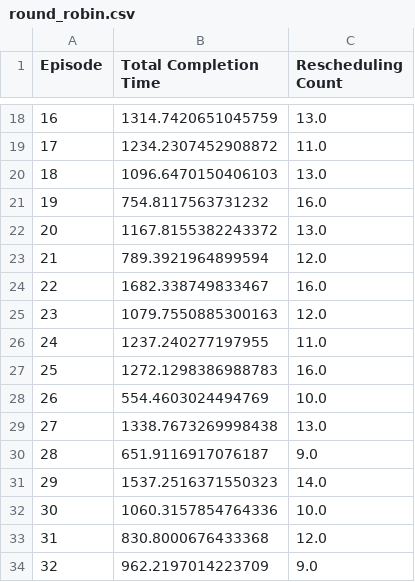
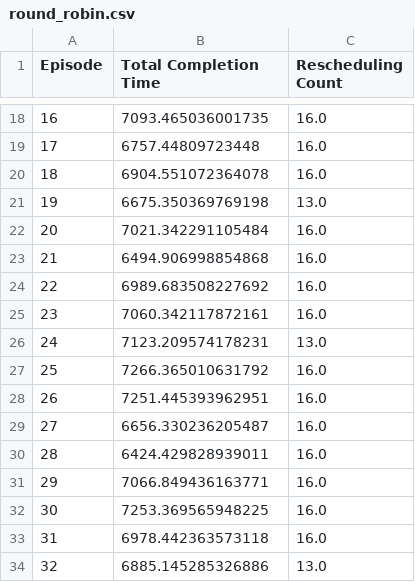
Before and after one commit to mopoa/qsimpy, a CSV file: results/heuristics/round_robin.csv, drawn as a sheet; only a part is shown, gaps mark what is left out; the diff covers the shown part only.

```diff
--- a/results/heuristics/round_robin.csv
+++ b/results/heuristics/round_robin.csv
@@ -18,17 +18,17 @@ Episode,Total Completion Time,Rescheduling Count
-16,1314.7420651045759,13.0
-17,1234.2307452908872,11.0
-18,1096.6470150406103,13.0
-19,754.8117563731232,16.0
-20,1167.8155382243372,13.0
-21,789.3921964899594,12.0
-22,1682.338749833467,16.0
-23,1079.7550885300163,12.0
-24,1237.240277197955,11.0
-25,1272.1298386988783,16.0
-26,554.4603024494769,10.0
-27,1338.7673269998438,13.0
-28,651.9116917076187,9.0
-29,1537.2516371550323,14.0
-30,1060.3157854764336,10.0
-31,830.8000676433368,12.0
-32,962.2197014223709,9.0
+16,7093.465036001735,16.0
+17,6757.44809723448,16.0
+18,6904.551072364078,16.0
+19,6675.350369769198,13.0
+20,7021.342291105484,16.0
+21,6494.906998854868,16.0
+22,6989.683508227692,16.0
+23,7060.342117872161,16.0
+24,7123.209574178231,13.0
+25,7266.365010631792,16.0
+26,7251.445393962951,16.0
+27,6656.330236205487,16.0
+28,6424.429828939011,16.0
+29,7066.849436163771,16.0
+30,7253.369565948225,16.0
+31,6978.442363573118,16.0
+32,6885.145285326886,13.0
```
Also changed, not shown: 162 edited cells elsewhere in this file, results/heuristics/greedy_error.csv, results/heuristics/random.csv, 7 other files.
